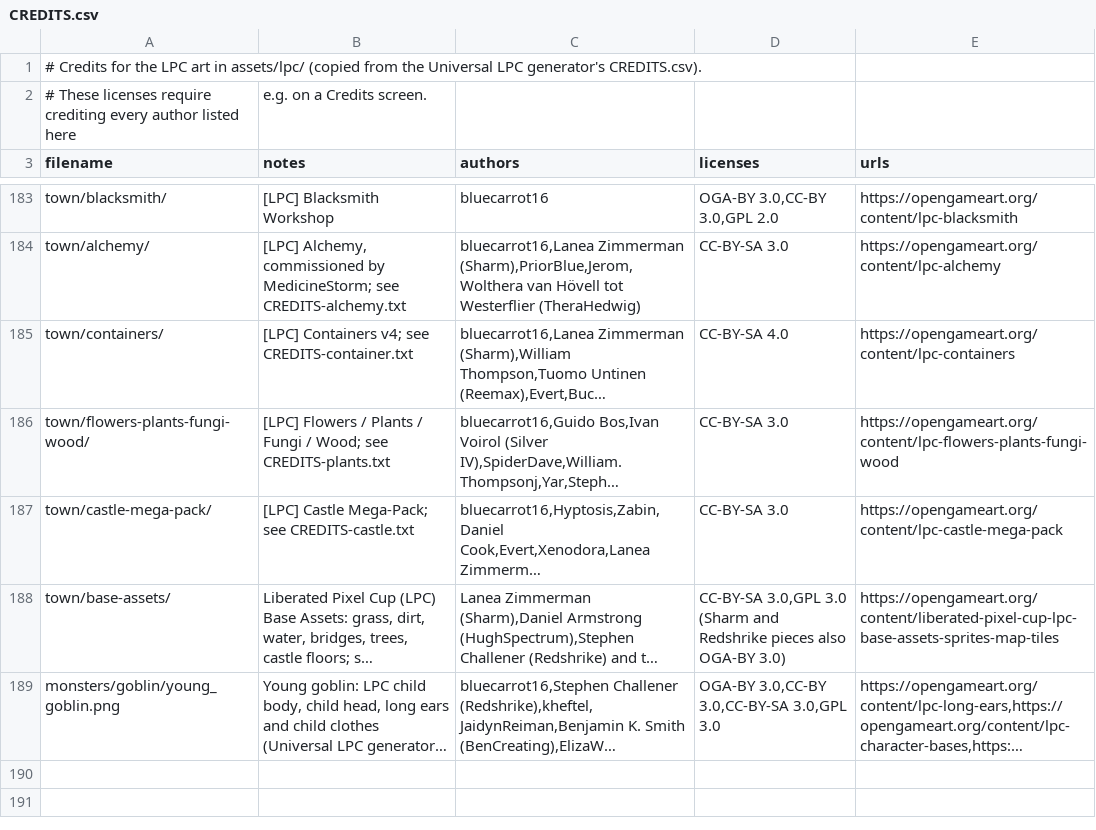
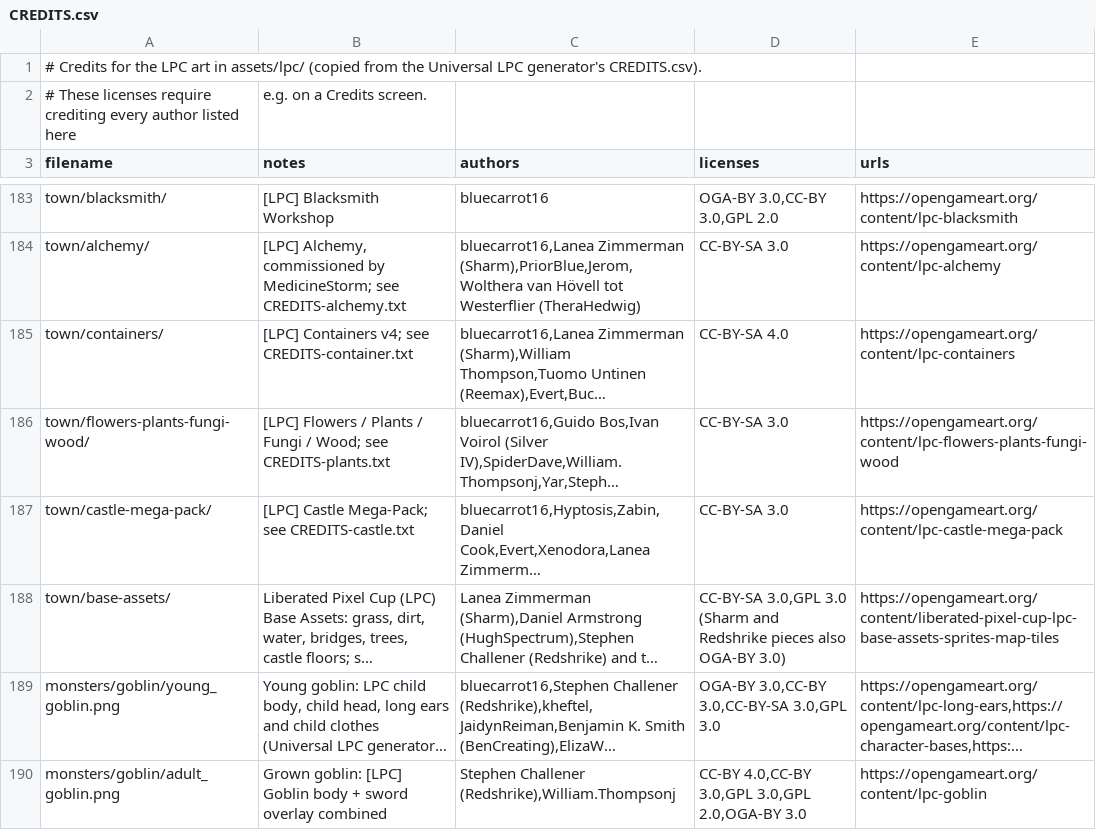
Before and after one commit to yupmurphy/Dungeon, a CSV file: assets/CREDITS.csv, drawn as a sheet; only a part is shown, gaps mark what is left out; long unchanged cells end in …; the diff names each change by its address in the sheet, - before the commit and + after, or states it on an @@ line.

Commit message:
Grown goblin leads some goblin groups
The young goblin stays the basic monster; the adult [LPC] Goblin (Redshrike,
William.Thompsonj) with its dagger now leads about 3 in 10 groups
(MonsterData.group_leader / leader_chance). Same values as the goblin for now.
Floor test checks the leaders.

```diff
--- a/assets/CREDITS.csv
+++ b/assets/CREDITS.csv
+row 190: monsters/goblin/adult_goblin.png | Grown goblin: [LPC] Goblin body + sword overlay combined | Stephen Challener (Redshrike),William.Thompsonj | CC-BY 4.0,CC-BY 3.0,GPL 3.0,GPL 2.0,OGA-BY 3.0 | https://opengameart.org/content/lpc-goblin
```
Also changed, not shown: 11 other files.
